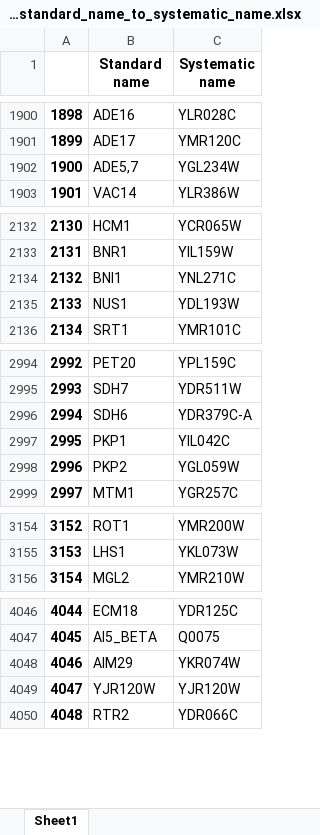
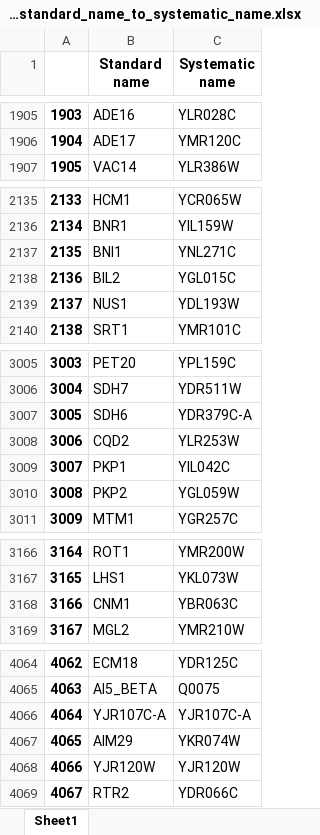
Before and after one commit to barberislab/GEMMER, an Excel workbook: cgi-bin/data/SGD_standard_name_to_systematic_name.xlsx, sheet Sheet1, drawn as a sheet; only a part is shown, gaps mark what is left out; values as stored, in another font and other column widths than the file's, no borders; removed rows and columns are numbered as before the commit, all else as after; the diff covers the shown part only; the diff names each change by its address in the sheet, - before the commit and + after, or states it on an @@ line.

```diff
--- a/cgi-bin/data/SGD_standard_name_to_systematic_name.xlsx (sheet Sheet1)
+++ b/cgi-bin/data/SGD_standard_name_to_systematic_name.xlsx (sheet Sheet1)
@@ column A renumbered between rows 18 and 6790 @@
-row 1902: 1900 | ADE5,7 | YGL234W
+row 2138: 2136 | BIL2 | YGL015C
+row 3008: 3006 | CQD2 | YLR253W
+row 3168: 3166 | CNM1 | YBR063C
+row 4066: 4064 | YJR107C-A | YJR107C-A
```
Also changed, not shown: 11 added rows, 7 removed rows, 98 moved rows and 10 edited cells elsewhere in this sheet, 10 other files.
